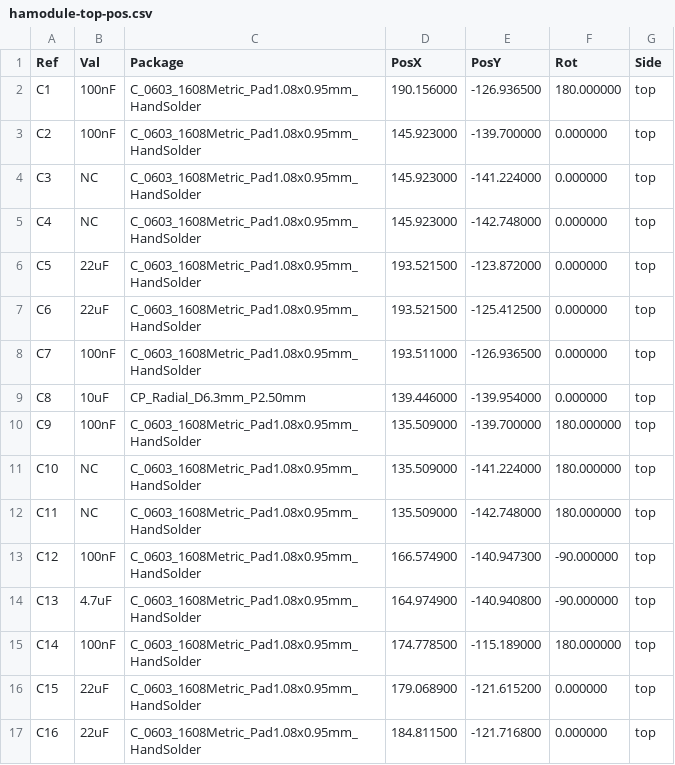
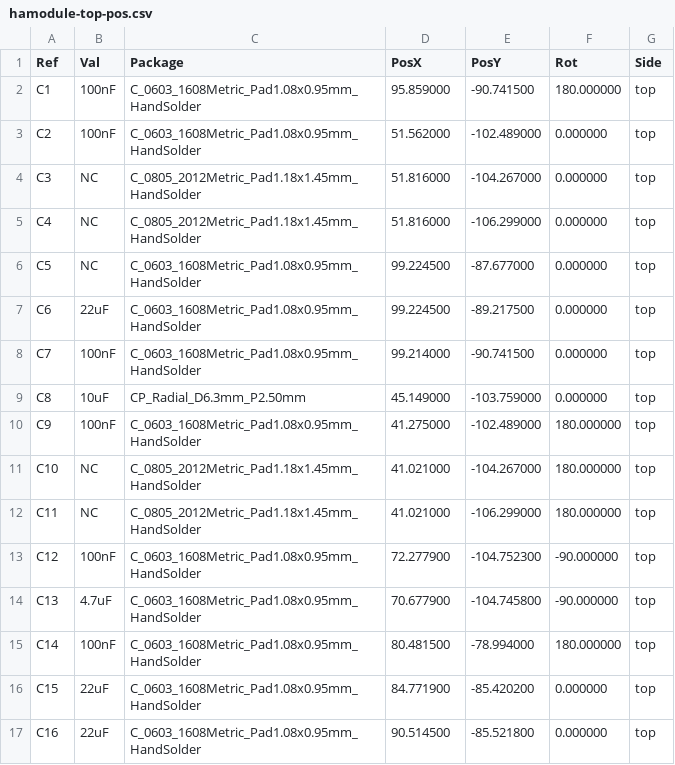
Before and after one commit to crgarcia12/electronics-homeassistant-lightscontroll, a CSV file: PCB/schematics-v20/kicad/smt-assembly/hamodule-top-pos.csv, drawn as a sheet; only a part is shown; the diff covers the shown part only.

```diff
--- a/PCB/schematics-v20/kicad/smt-assembly/hamodule-top-pos.csv
+++ b/PCB/schematics-v20/kicad/smt-assembly/hamodule-top-pos.csv
@@ -1,17 +1,17 @@
 Ref,Val,Package,PosX,PosY,Rot,Side
-"C1","100nF","C_0603_1608Metric_Pad1.08x0.95mm_HandSolder",190.156000,-126.936500,180.000000,top
-"C2","100nF","C_0603_1608Metric_Pad1.08x0.95mm_HandSolder",145.923000,-139.700000,0.000000,top
-"C3","NC","C_0603_1608Metric_Pad1.08x0.95mm_HandSolder",145.923000,-141.224000,0.000000,top
-"C4","NC","C_0603_1608Metric_Pad1.08x0.95mm_HandSolder",145.923000,-142.748000,0.000000,top
-"C5","22uF","C_0603_1608Metric_Pad1.08x0.95mm_HandSolder",193.521500,-123.872000,0.000000,top
-"C6","22uF","C_0603_1608Metric_Pad1.08x0.95mm_HandSolder",193.521500,-125.412500,0.000000,top
-"C7","100nF","C_0603_1608Metric_Pad1.08x0.95mm_HandSolder",193.511000,-126.936500,0.000000,top
-"C8","10uF","CP_Radial_D6.3mm_P2.50mm",139.446000,-139.954000,0.000000,top
-"C9","100nF","C_0603_1608Metric_Pad1.08x0.95mm_HandSolder",135.509000,-139.700000,180.000000,top
-"C10","NC","C_0603_1608Metric_Pad1.08x0.95mm_HandSolder",135.509000,-141.224000,180.000000,top
-"C11","NC","C_0603_1608Metric_Pad1.08x0.95mm_HandSolder",135.509000,-142.748000,180.000000,top
-"C12","100nF","C_0603_1608Metric_Pad1.08x0.95mm_HandSolder",166.574900,-140.947300,-90.000000,top
-"C13","4.7uF","C_0603_1608Metric_Pad1.08x0.95mm_HandSolder",164.974900,-140.940800,-90.000000,top
-"C14","100nF","C_0603_1608Metric_Pad1.08x0.95mm_HandSolder",174.778500,-115.189000,180.000000,top
-"C15","22uF","C_0603_1608Metric_Pad1.08x0.95mm_HandSolder",179.068900,-121.615200,0.000000,top
-"C16","22uF","C_0603_1608Metric_Pad1.08x0.95mm_HandSolder",184.811500,-121.716800,0.000000,top
+"C1","100nF","C_0603_1608Metric_Pad1.08x0.95mm_HandSolder",95.859000,-90.741500,180.000000,top
+"C2","100nF","C_0603_1608Metric_Pad1.08x0.95mm_HandSolder",51.562000,-102.489000,0.000000,top
+"C3","NC","C_0805_2012Metric_Pad1.18x1.45mm_HandSolder",51.816000,-104.267000,0.000000,top
+"C4","NC","C_0805_2012Metric_Pad1.18x1.45mm_HandSolder",51.816000,-106.299000,0.000000,top
+"C5","NC","C_0603_1608Metric_Pad1.08x0.95mm_HandSolder",99.224500,-87.677000,0.000000,top
+"C6","22uF","C_0603_1608Metric_Pad1.08x0.95mm_HandSolder",99.224500,-89.217500,0.000000,top
+"C7","100nF","C_0603_1608Metric_Pad1.08x0.95mm_HandSolder",99.214000,-90.741500,0.000000,top
+"C8","10uF","CP_Radial_D6.3mm_P2.50mm",45.149000,-103.759000,0.000000,top
+"C9","100nF","C_0603_1608Metric_Pad1.08x0.95mm_HandSolder",41.275000,-102.489000,180.000000,top
+"C10","NC","C_0805_2012Metric_Pad1.18x1.45mm_HandSolder",41.021000,-104.267000,180.000000,top
+"C11","NC","C_0805_2012Metric_Pad1.18x1.45mm_HandSolder",41.021000,-106.299000,180.000000,top
+"C12","100nF","C_0603_1608Metric_Pad1.08x0.95mm_HandSolder",72.277900,-104.752300,-90.000000,top
+"C13","4.7uF","C_0603_1608Metric_Pad1.08x0.95mm_HandSolder",70.677900,-104.745800,-90.000000,top
+"C14","100nF","C_0603_1608Metric_Pad1.08x0.95mm_HandSolder",80.481500,-78.994000,180.000000,top
+"C15","22uF","C_0603_1608Metric_Pad1.08x0.95mm_HandSolder",84.771900,-85.420200,0.000000,top
+"C16","22uF","C_0603_1608Metric_Pad1.08x0.95mm_HandSolder",90.514500,-85.521800,0.000000,top
```
Also changed, not shown: 160 edited cells elsewhere in this file, PCB/schematics-v20/kicad/production-files-jlcpcb/BOM.csv, 47 other files.
